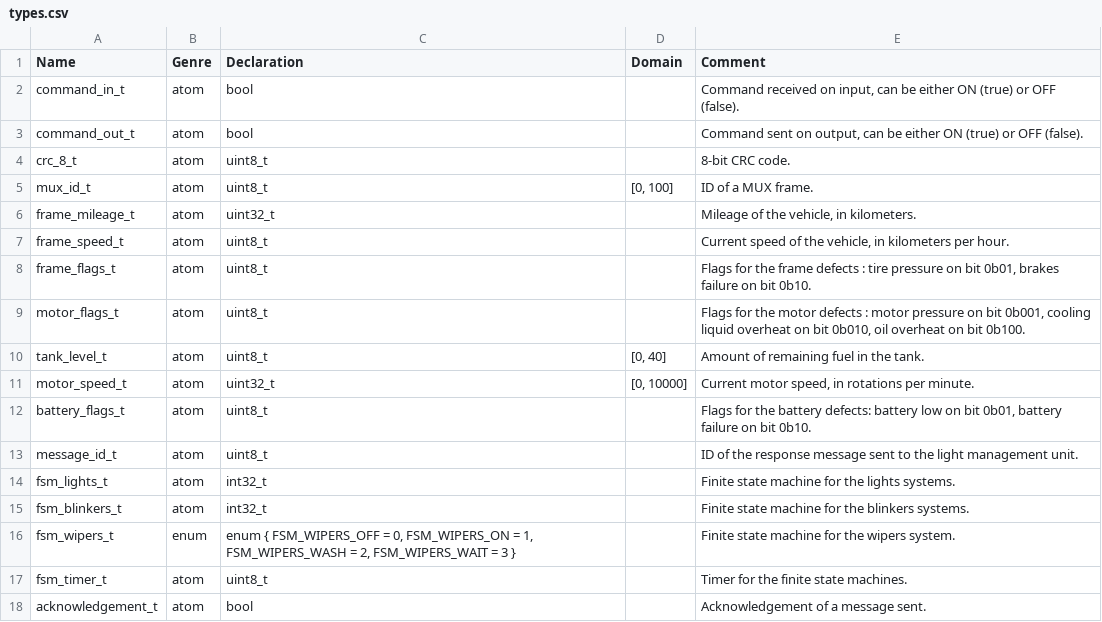
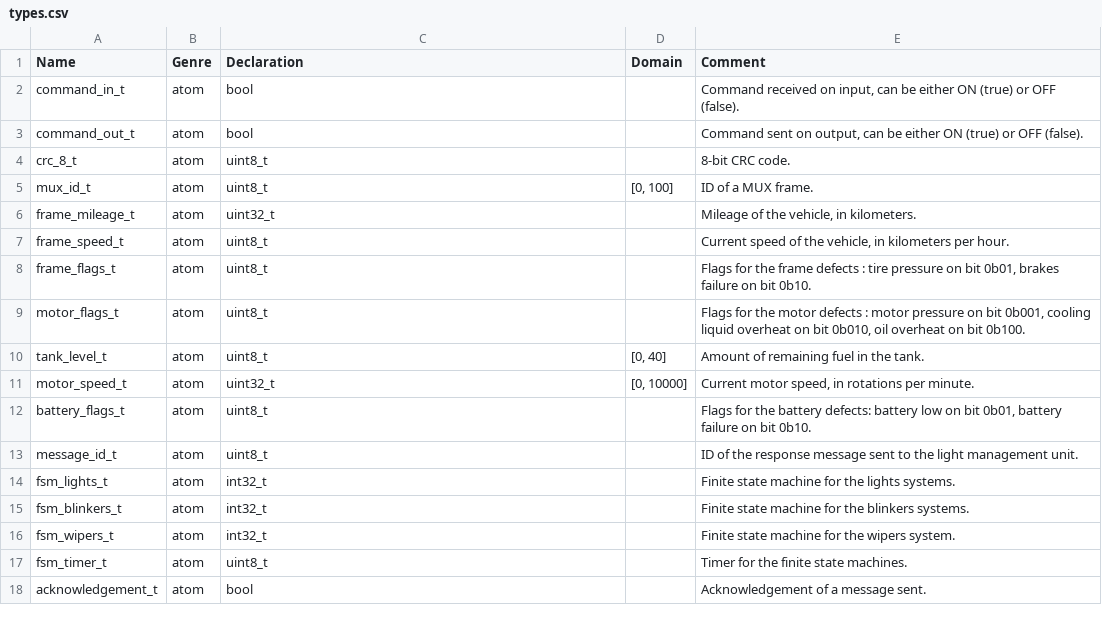
Before and after one commit to lucasP243/CYTECH-Hardware-Software-Interface-Projet-BCGV, a CSV file: types.csv, drawn as a sheet.

Commit message:
Development fsm_wipers

```diff
--- a/types.csv
+++ b/types.csv
@@ -15,3 +15,3 @@ fsm_lights_t;atom;int32_t;;Finite state machine for the lights systems.
 fsm_blinkers_t;atom;int32_t;;Finite state machine for the blinkers systems.
-fsm_wipers_t;enum;enum { FSM_WIPERS_OFF = 0, FSM_WIPERS_ON = 1, FSM_WIPERS_WASH = 2, FSM_WIPERS_WAIT = 3 };;Finite state machine for the wipers system.
+fsm_wipers_t;atom;int32_t;;Finite state machine for the wipers system.
 fsm_timer_t;atom;uint8_t;;Timer for the finite state machines.
```
Also changed, not shown: variables.csv, 3 other files.
